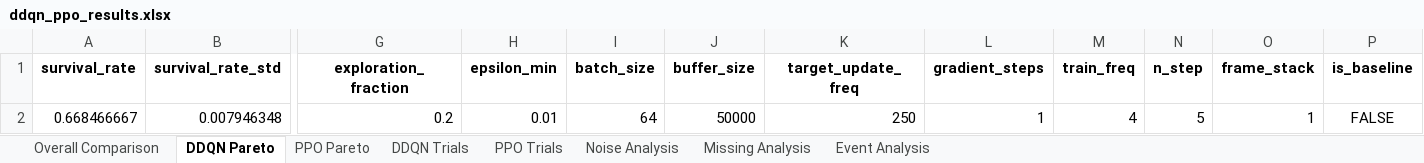
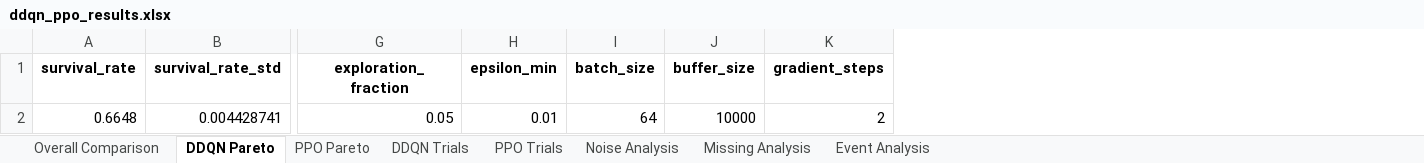
Before and after one commit to OliverKainIMS/ReinforcementLearningProject, an Excel workbook: sepsis_project - Students Version/ddqn_ppo_results.xlsx, sheet DDQN Pareto, drawn as a sheet; only a part is shown, gaps mark what is left out; values as stored, in another font and other column widths than the file's, no borders; removed rows and columns are numbered as before the commit, all else as after; rows hold the shown columns only; the diff names each change by its address in the sheet, - before the commit and + after, or states it on an @@ line.

```diff
--- a/sepsis_project - Students Version/ddqn_ppo_results.xlsx (sheet DDQN Pareto)
+++ b/sepsis_project - Students Version/ddqn_ppo_results.xlsx (sheet DDQN Pareto)
-column K (target_update_freq), empty
-column M (train_freq), empty
-column N (n_step), empty
-column O (frame_stack), empty
-column P (is_baseline), empty
-row 2: 0.668466667 | 0.007946348 | 0.2 | 0.01 | 64 | 50000 | 250 | 1 | 4 | 5 | 1 | FALSE
+row 2: 0.6648 | 0.004428741 | 0.05 | 0.01 | 64 | 10000 | 2
```
Also changed, not shown: sheet PPO Trials, sheet DDQN Trials, sheet PPO Pareto, sheet Overall Comparison, sheet Event Analysis, sheet Missing Analysis, 1 more sheet, 57 other files.
